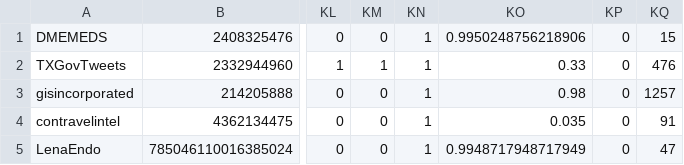
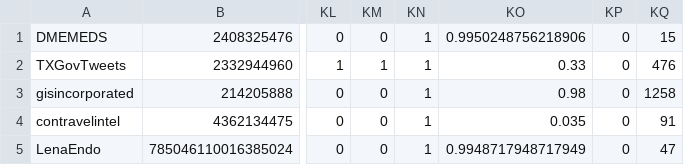
Before and after one commit to dfroa34/WIRDM_Project, a CSV file: newDataSet.csv, drawn as a sheet; only a part is shown, gaps mark what is left out; the diff names each change by its address in the sheet, - before the commit and + after, or states it on an @@ line.

```diff
--- a/newDataSet.csv
+++ b/newDataSet.csv
-KQ3: 1257
+KQ3: 1258
```
Also changed, not shown: 3 other files.
